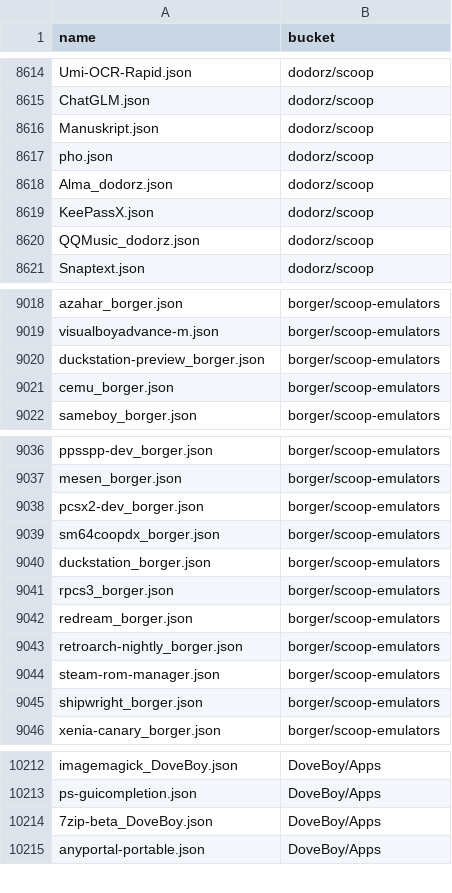
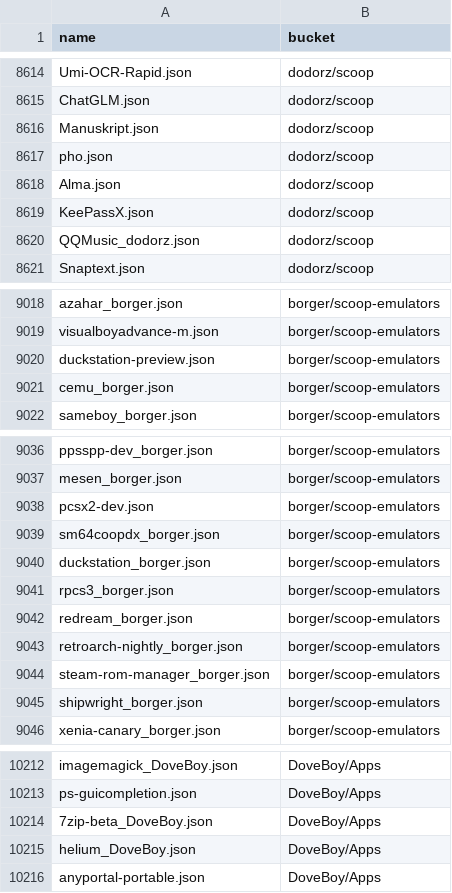
Before and after one commit to XiHanQWQ/scoop-apps, a CSV file: app-contributor-list.csv, drawn as a sheet; only a part is shown, gaps mark what is left out; the diff covers the shown part only.

```diff
--- a/app-contributor-list.csv
+++ b/app-contributor-list.csv
@@ -8617,3 +8617,3 @@ Manuskript.json,dodorz/scoop
 pho.json,dodorz/scoop
-Alma_dodorz.json,dodorz/scoop
+Alma.json,dodorz/scoop
 KeePassX.json,dodorz/scoop
@@ -9019,3 +9019,3 @@ azahar_borger.json,borger/scoop-emulators
 visualboyadvance-m.json,borger/scoop-emulators
-duckstation-preview_borger.json,borger/scoop-emulators
+duckstation-preview.json,borger/scoop-emulators
 cemu_borger.json,borger/scoop-emulators
@@ -9037,3 +9037,3 @@ ppsspp-dev_borger.json,borger/scoop-emulators
 mesen_borger.json,borger/scoop-emulators
-pcsx2-dev_borger.json,borger/scoop-emulators
+pcsx2-dev.json,borger/scoop-emulators
 sm64coopdx_borger.json,borger/scoop-emulators
@@ -9043,3 +9043,3 @@ redream_borger.json,borger/scoop-emulators
 retroarch-nightly_borger.json,borger/scoop-emulators
-steam-rom-manager.json,borger/scoop-emulators
+steam-rom-manager_borger.json,borger/scoop-emulators
 shipwright_borger.json,borger/scoop-emulators
@@ -10214,2 +10214,3 @@ ps-guicompletion.json,DoveBoy/Apps
 7zip-beta_DoveBoy.json,DoveBoy/Apps
+helium_DoveBoy.json,DoveBoy/Apps
 anyportal-portable.json,DoveBoy/Apps
```
Also changed, not shown: 2 edited cells elsewhere in this file, 56 other files.
